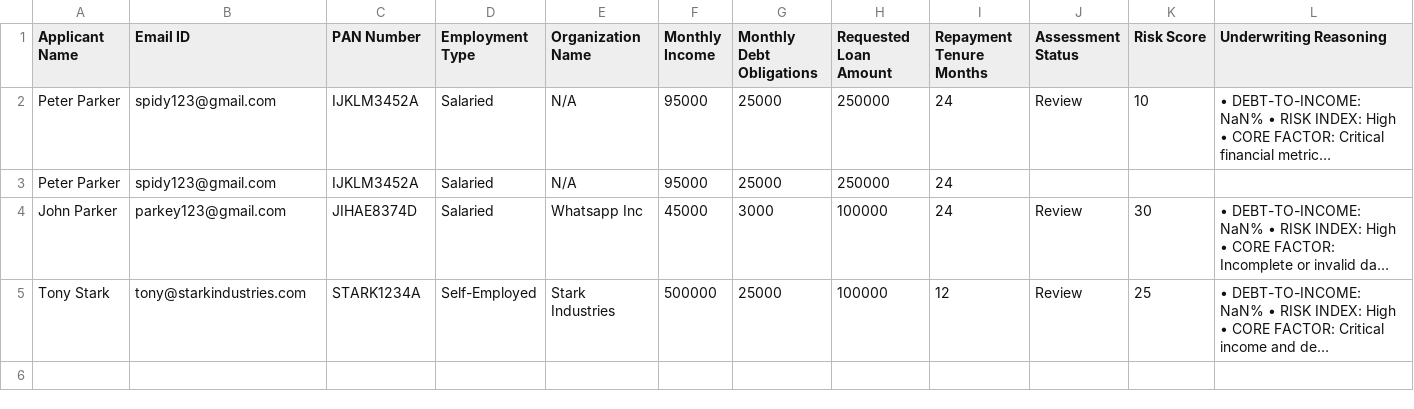
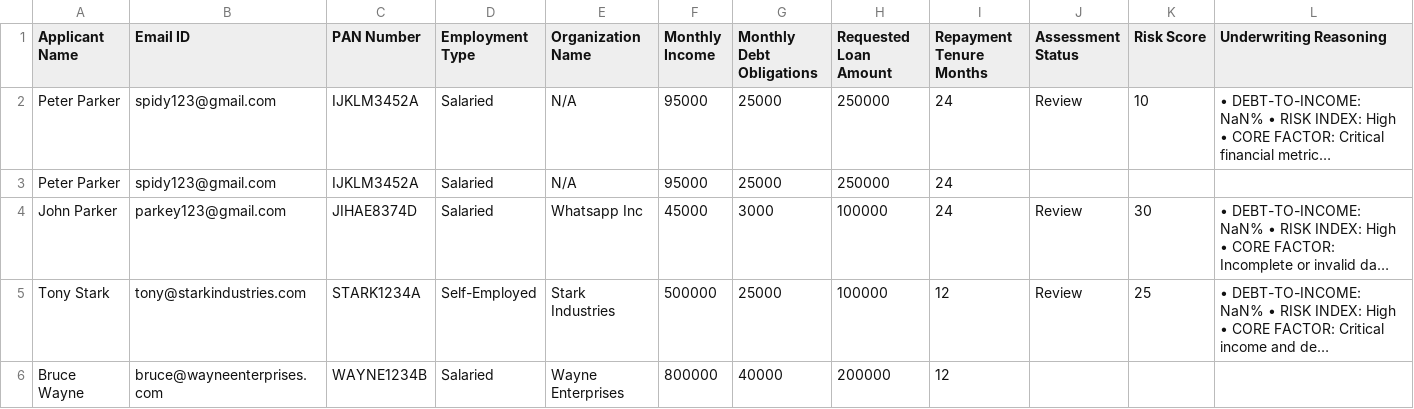
Before and after one commit to roshan-22-web/CrediFlow, a CSV file: audit_trail.csv, drawn as a sheet; long unchanged cells end in …; the diff names each change by its address in the sheet, - before the commit and + after, or states it on an @@ line.

Commit message:
GitOps Ledger Update: Processed ID WAYNE1234B [Status: ]

```diff
--- a/audit_trail.csv
+++ b/audit_trail.csv
+row 6: Bruce Wayne | bruce@wayneenterprises.com | WAYNE1234B | Salaried | Wayne Enterprises | 800000 | 40000 | 200000 | 12
```
